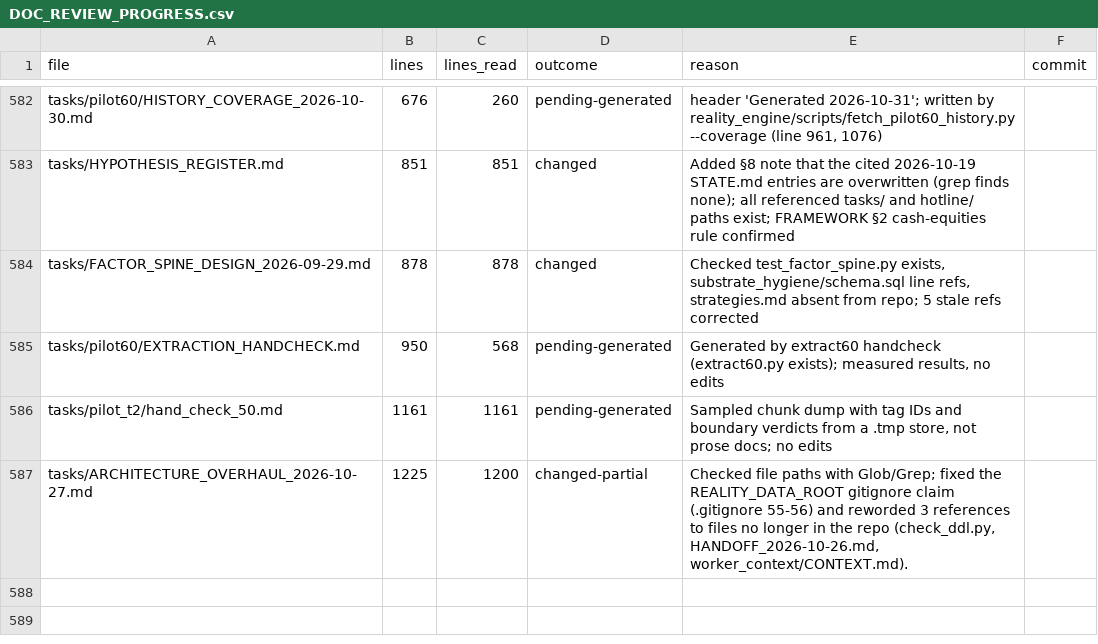
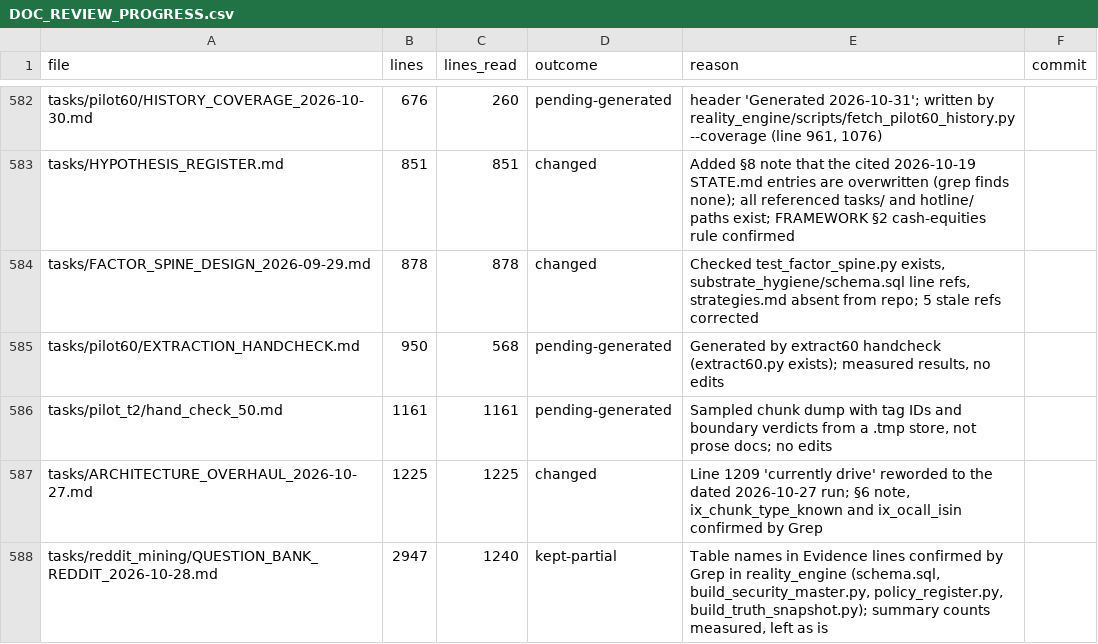
Before and after one commit to kakazuya/Reality-Engine, a CSV file: tasks/handoff/DOC_REVIEW_PROGRESS.csv, drawn as a sheet; only a part is shown, gaps mark what is left out.

```diff
--- a/tasks/handoff/DOC_REVIEW_PROGRESS.csv
+++ b/tasks/handoff/DOC_REVIEW_PROGRESS.csv
@@ -586,2 +586,3 @@ tasks/pilot60/EXTRACTION_HANDCHECK.md,950,568,pending-generated,"Generated by ex
 tasks/pilot_t2/hand_check_50.md,1161,1161,pending-generated,"Sampled chunk dump with tag IDs and boundary verdicts from a .tmp store, not prose docs; no edits",
-tasks/ARCHITECTURE_OVERHAUL_2026-10-27.md,1225,1200,changed-partial,"Checked file paths with Glob/Grep; fixed the REALITY_DATA_ROOT gitignore claim (.gitignore 55-56) and reworded 3 references to files no longer in the repo (check_ddl.py, HANDOFF_2026-10-26.md, worker_context/CONTEXT.md).",
+tasks/ARCHITECTURE_OVERHAUL_2026-10-27.md,1225,1225,changed,"Line 1209 'currently drive' reworded to the dated 2026-10-27 run; §6 note, ix_chunk_type_known and ix_ocall_isin confirmed by Grep",
+tasks/reddit_mining/QUESTION_BANK_REDDIT_2026-10-28.md,2947,1240,kept-partial,"Table names in Evidence lines confirmed by Grep in reality_engine (schema.sql, build_security_master.py, policy_register.py, build_truth_snapshot.py); summary counts measured, left as is",
```
Also changed, not shown: 1 other file.
